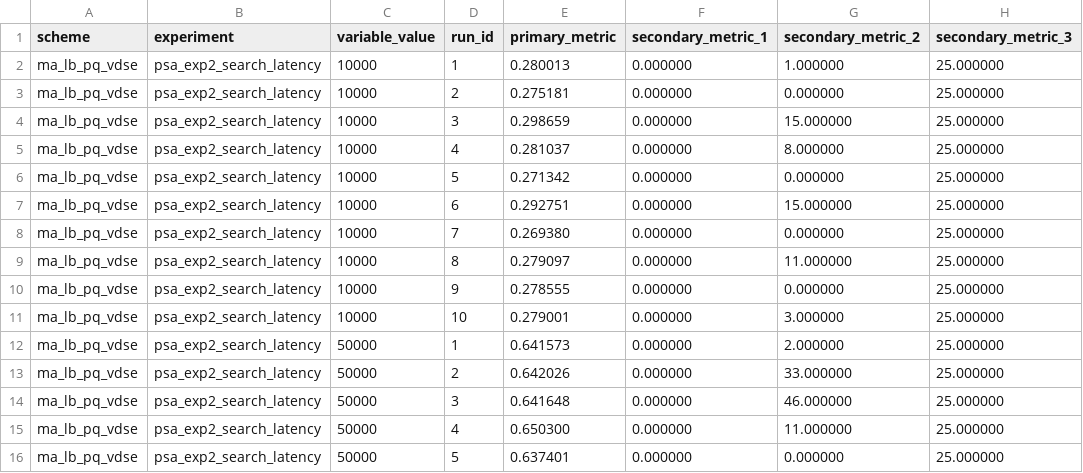
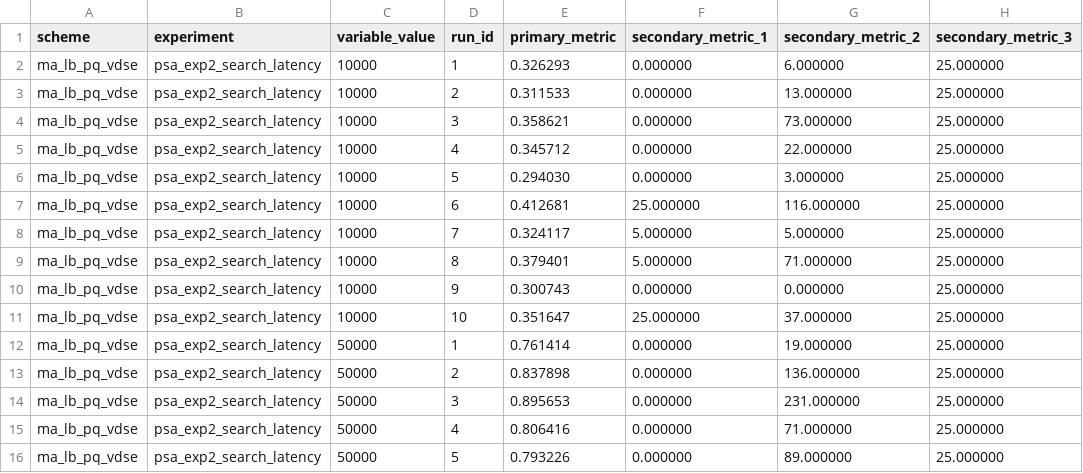
Before and after one commit to Jaoguya/ABCD, a CSV file: Schemes/ma_lb_pq_vdse/psa_exp2_search_latency/raw_runs.csv, drawn as a sheet; only a part is shown; the diff covers the shown part only; the diff names each change by its address in the sheet, - before the commit and + after, or states it on an @@ line.

```diff
--- a/Schemes/ma_lb_pq_vdse/psa_exp2_search_latency/raw_runs.csv
+++ b/Schemes/ma_lb_pq_vdse/psa_exp2_search_latency/raw_runs.csv
-E2 (primary_metric): 0.280013
+E2 (primary_metric): 0.326293
-G2 (secondary_metric_2): 1.000000
+G2 (secondary_metric_2): 6.000000
-E3 (primary_metric): 0.275181
+E3 (primary_metric): 0.311533
-G3 (secondary_metric_2): 0.000000
+G3 (secondary_metric_2): 13.000000
-E4 (primary_metric): 0.298659
+E4 (primary_metric): 0.358621
-G4 (secondary_metric_2): 15.000000
+G4 (secondary_metric_2): 73.000000
-E5 (primary_metric): 0.281037
+E5 (primary_metric): 0.345712
-G5 (secondary_metric_2): 8.000000
+G5 (secondary_metric_2): 22.000000
-E6 (primary_metric): 0.271342
+E6 (primary_metric): 0.294030
-G6 (secondary_metric_2): 0.000000
+G6 (secondary_metric_2): 3.000000
-E7 (primary_metric): 0.292751
+E7 (primary_metric): 0.412681
-F7 (secondary_metric_1): 0.000000
+F7 (secondary_metric_1): 25.000000
-G7 (secondary_metric_2): 15.000000
+G7 (secondary_metric_2): 116.000000
-E8 (primary_metric): 0.269380
+E8 (primary_metric): 0.324117
-F8:F9 (secondary_metric_1): 0.000000
+F8:F9 (secondary_metric_1): 5.000000
-G8 (secondary_metric_2): 0.000000
+G8 (secondary_metric_2): 5.000000
-E9 (primary_metric): 0.279097
+E9 (primary_metric): 0.379401
-G9 (secondary_metric_2): 11.000000
+G9 (secondary_metric_2): 71.000000
-E10 (primary_metric): 0.278555
+E10 (primary_metric): 0.300743
-E11 (primary_metric): 0.279001
+E11 (primary_metric): 0.351647
-F11 (secondary_metric_1): 0.000000
+F11 (secondary_metric_1): 25.000000
-G11 (secondary_metric_2): 3.000000
+G11 (secondary_metric_2): 37.000000
-E12 (primary_metric): 0.641573
+E12 (primary_metric): 0.761414
-G12 (secondary_metric_2): 2.000000
+G12 (secondary_metric_2): 19.000000
-E13 (primary_metric): 0.642026
+E13 (primary_metric): 0.837898
-G13 (secondary_metric_2): 33.000000
+G13 (secondary_metric_2): 136.000000
-E14 (primary_metric): 0.641648
+E14 (primary_metric): 0.895653
-G14 (secondary_metric_2): 46.000000
+G14 (secondary_metric_2): 231.000000
-E15 (primary_metric): 0.650300
+E15 (primary_metric): 0.806416
-G15 (secondary_metric_2): 11.000000
+G15 (secondary_metric_2): 71.000000
-E16 (primary_metric): 0.637401
+E16 (primary_metric): 0.793226
-G16 (secondary_metric_2): 0.000000
+G16 (secondary_metric_2): 89.000000
```
Also changed, not shown: 92 edited cells elsewhere in this file, Schemes/ma_lb_pq_vdse/exp8_load_balance__aass/raw_runs.csv, Schemes/ma_lb_pq_vdse/exp8_load_balance__least_loaded/raw_runs.csv, 54 other files.
